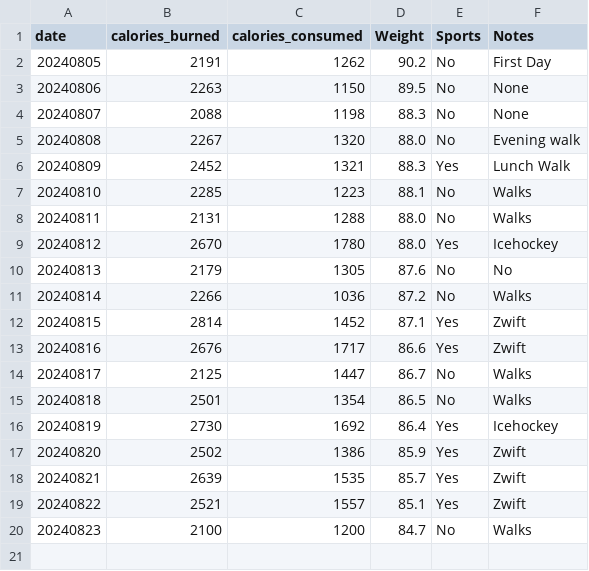
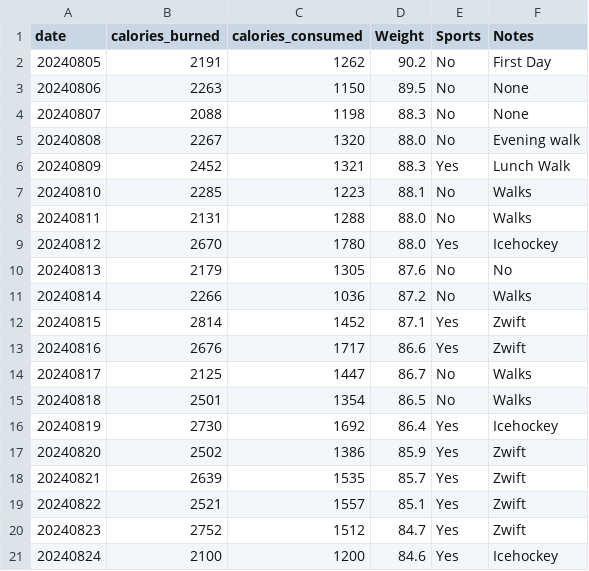
Before and after one commit to jersme/weighttracker, a CSV file: weightracker.csv, drawn as a sheet; addresses are those after the commit; the diff names each change by its address in the sheet, - before the commit and + after, or states it on an @@ line.

Commit message:
Update weightracker.csv

```diff
--- a/weightracker.csv
+++ b/weightracker.csv
+row 20: 20240823 | 2752 | 1512 | 84.7 | Yes | Zwift
@@ column A (date) renumbered from row 21 down @@
-D21 (Weight): 84.7
+D21 (Weight): 84.6
-E21 (Sports): No
+E21 (Sports): Yes
-F21 (Notes): Walks
+F21 (Notes): Icehockey
```
